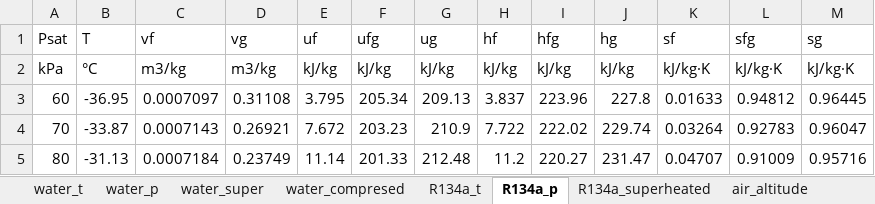
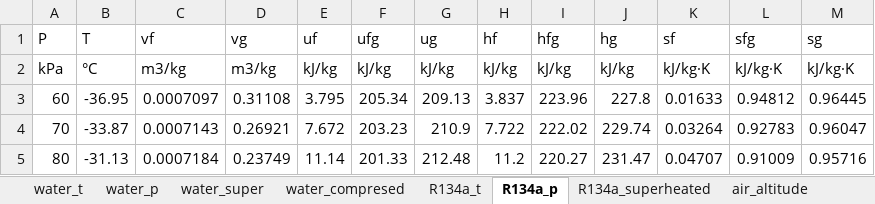
Before and after one commit to arnoengineering/QTExtra, an Excel workbook: 340 py_noex2.xlsx, sheet R134a_p, drawn as a sheet; only a part is shown; values as stored, in another font and other column widths than the file's, no borders; the diff names each change by its address in the sheet, - before the commit and + after, or states it on an @@ line.

```diff
--- a/340 py_noex2.xlsx (sheet R134a_p)
+++ b/340 py_noex2.xlsx (sheet R134a_p)
-A1: Psat
+A1: P
```
Also changed, not shown: sheet R134a_t, sheet water_p, sheet water_t, sheet R134a_superheated, 1 other file.
